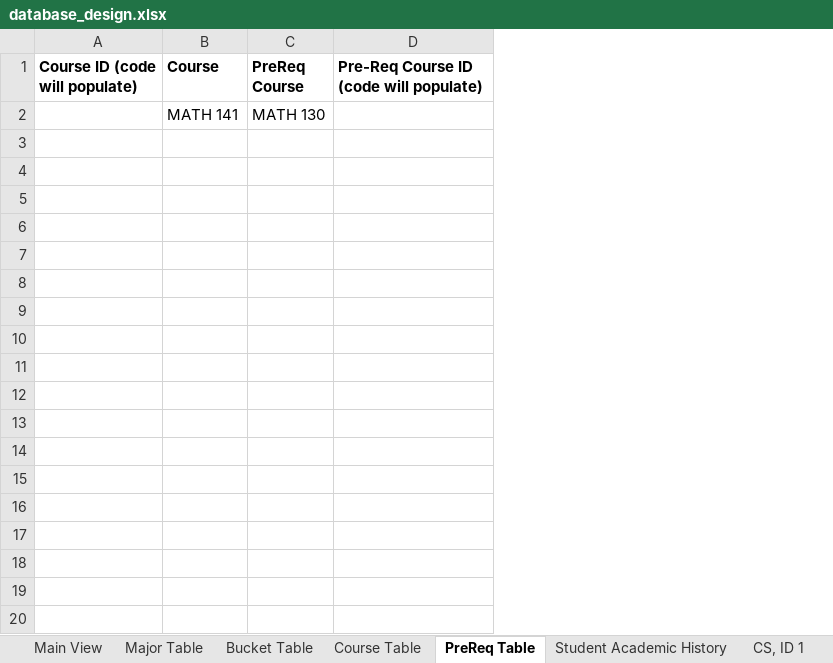
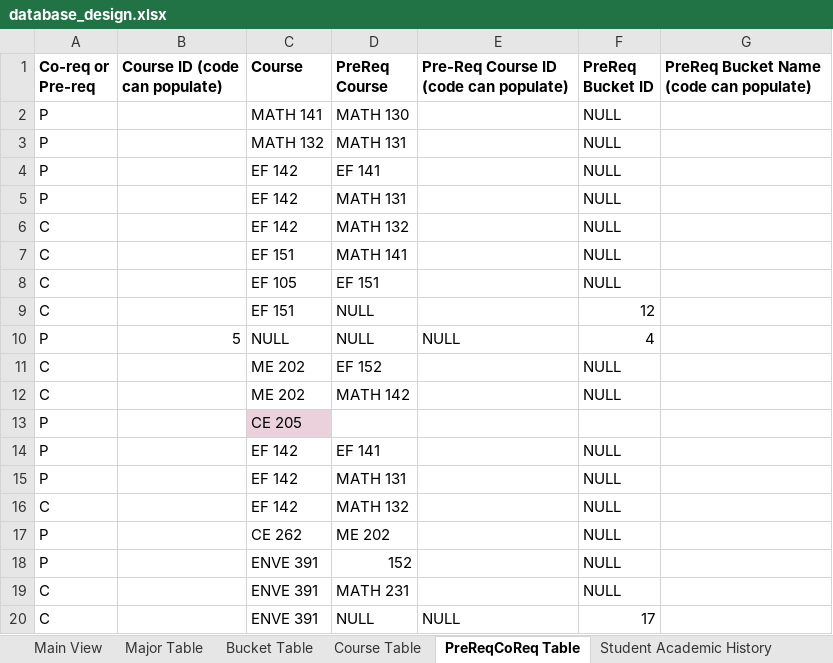
Before and after one commit to ryandperry/Alternate-Career-Planner, an Excel workbook: data_collection/database_design.xlsx, sheet PreReqCoReq Table, drawn as a sheet; only a part is shown; values as stored, in another font and other column widths than the file's, no borders; charts and pictures not drawn; removed rows and columns are numbered as before the commit, all else as after; the diff covers the shown part only; the diff names each change by its address in the sheet, - before the commit and + after, or states it on an @@ line.

```diff
--- a/data_collection/database_design.xlsx (sheet PreReqCoReq Table)
+++ b/data_collection/database_design.xlsx (sheet PreReqCoReq Table)
-sheet tab: PreReq Table
+sheet tab: PreReqCoReq Table
-column A (Course ID (code will populate)), empty
+column A (Co-req or Pre-req), row 2: P
+column B (Course ID (code can populate)), empty
-column D, row 1: Pre-Req Course ID (code will populate)
+column E, row 1: Pre-Req Course ID (code can populate)
+column F (PreReq Bucket ID), row 2: NULL
+column G, row 1: PreReq Bucket Name (code can populate)
+row 3: P |  | MATH 132 | MATH 131 |  | NULL
+row 4: P |  | EF 142 | EF 141 |  | NULL
+row 5: P |  | EF 142 | MATH 131 |  | NULL
+row 6: C |  | EF 142 | MATH 132 |  | NULL
+row 7: C |  | EF 151 | MATH 141 |  | NULL
+row 8: C |  | EF 105 | EF 151 |  | NULL
+row 9: C |  | EF 151 | NULL |  | 12
+row 10: P | 5 | NULL | NULL | NULL | 4
+row 11: C |  | ME 202 | EF 152 |  | NULL
+row 12: C |  | ME 202 | MATH 142 |  | NULL
+row 13: P |  | CE 205
+row 14: P |  | EF 142 | EF 141 |  | NULL
+row 15: P |  | EF 142 | MATH 131 |  | NULL
+row 16: C |  | EF 142 | MATH 132 |  | NULL
+row 17: P |  | CE 262 | ME 202 |  | NULL
+row 18: P |  | ENVE 391 | 152 |  | NULL
+row 19: C |  | ENVE 391 | MATH 231 |  | NULL
+row 20: C |  | ENVE 391 | NULL | NULL | 17
```
Also changed, not shown: 22 added rows elsewhere in this sheet, sheet Course Table, sheet Bucket Table, sheet AE - ID 4, sheet Major Table, sheet Main View, other sheet tabs, charts or pictures.
